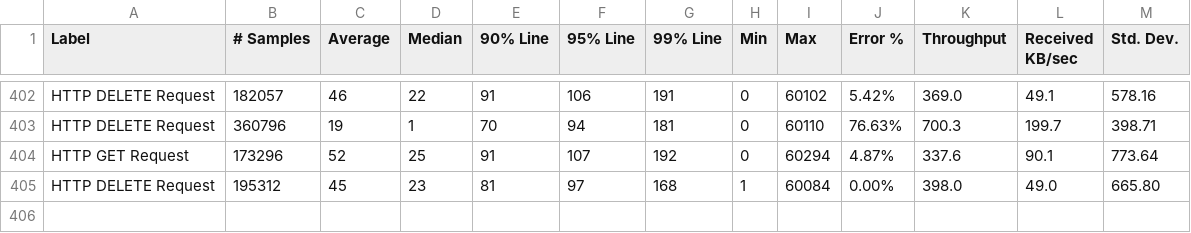
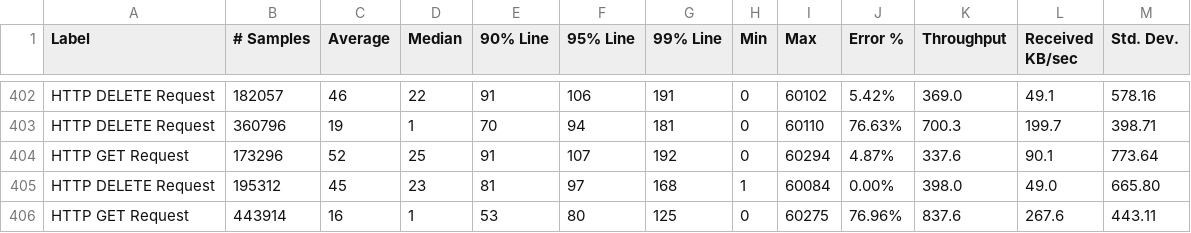
Before and after one commit to ballerina-platform/module-ballerinax-oracledb, a CSV file: load-tests/online_shop/results/summary.csv, drawn as a sheet; only a part is shown, gaps mark what is left out; the diff names each change by its address in the sheet, - before the commit and + after, or states it on an @@ line.

Commit message:
Update online_shop test results on Tue May  9 23:04:14 UTC 2023

```diff
--- a/load-tests/online_shop/results/summary.csv
+++ b/load-tests/online_shop/results/summary.csv
+row 406: HTTP GET Request | 443914 | 16 | 1 | 53 | 80 | 125 | 0 | 60275 | 76.96% | 837.6 | 267.6 | 443.11
```
